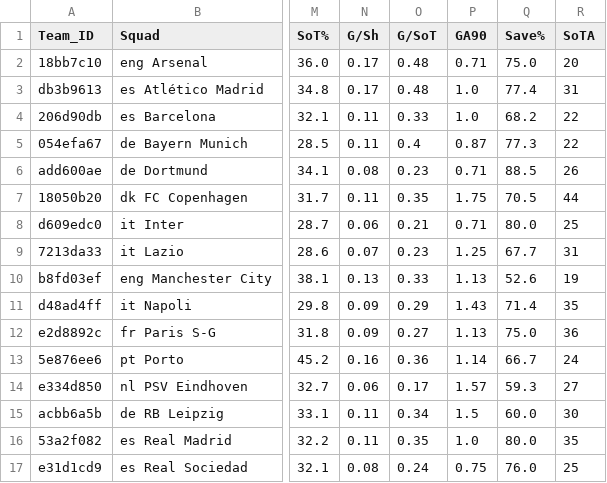
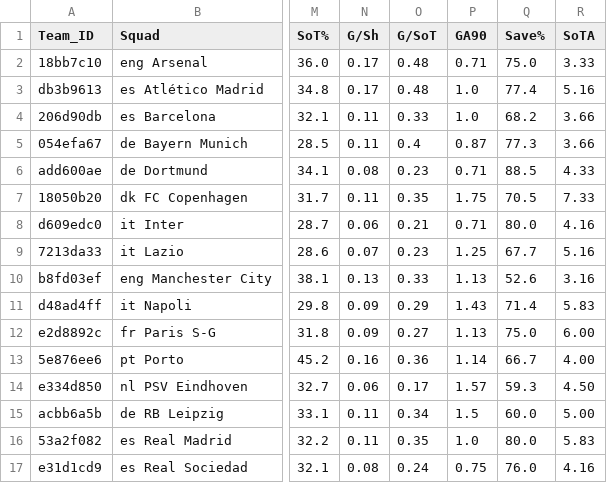
Before and after one commit to ingenieras-ingeniosas/IA_Champions, a CSV file: data/estad_champions/estad_ucl_24_fase_grupos.csv, drawn as a sheet; only a part is shown, gaps mark what is left out; the diff names each change by its address in the sheet, - before the commit and + after, or states it on an @@ line.

Commit message:
SOTA90

```diff
--- a/data/estad_champions/estad_ucl_24_fase_grupos.csv
+++ b/data/estad_champions/estad_ucl_24_fase_grupos.csv
-R2 (SoTA): 20
+R2 (SoTA): 3.33
-R3 (SoTA): 31
+R3 (SoTA): 5.16
-R4:R5 (SoTA): 22
+R4:R5 (SoTA): 3.66
-R6 (SoTA): 26
+R6 (SoTA): 4.33
-R7 (SoTA): 44
+R7 (SoTA): 7.33
-R8 (SoTA): 25
+R8 (SoTA): 4.16
-R9 (SoTA): 31
+R9 (SoTA): 5.16
-R10 (SoTA): 19
+R10 (SoTA): 3.16
-R11 (SoTA): 35
+R11 (SoTA): 5.83
-R12 (SoTA): 36
+R12 (SoTA): 6.00
-R13 (SoTA): 24
+R13 (SoTA): 4.00
-R14 (SoTA): 27
+R14 (SoTA): 4.50
-R15 (SoTA): 30
+R15 (SoTA): 5.00
-R16 (SoTA): 35
+R16 (SoTA): 5.83
-R17 (SoTA): 25
+R17 (SoTA): 4.16
```
